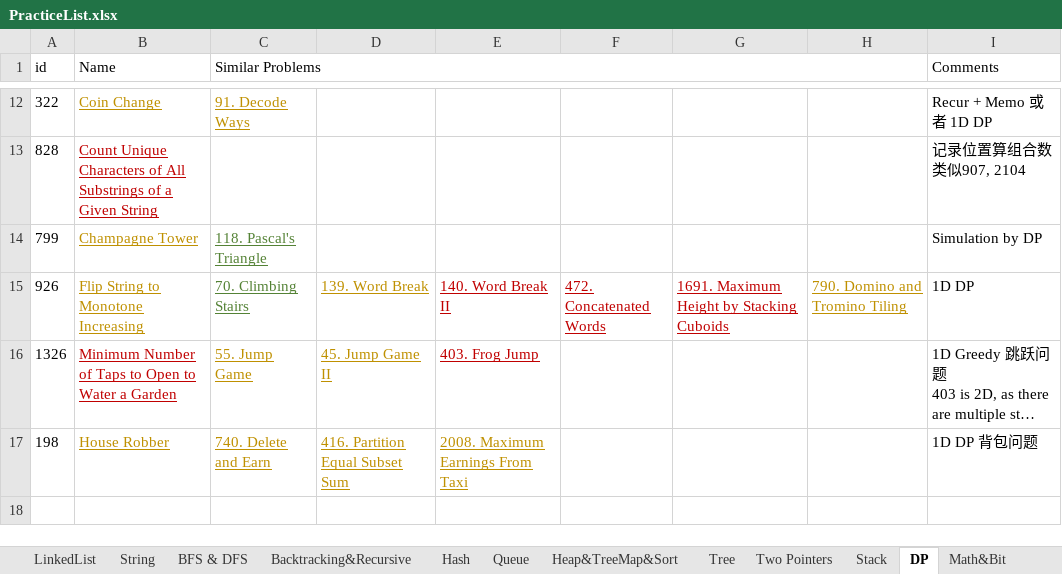
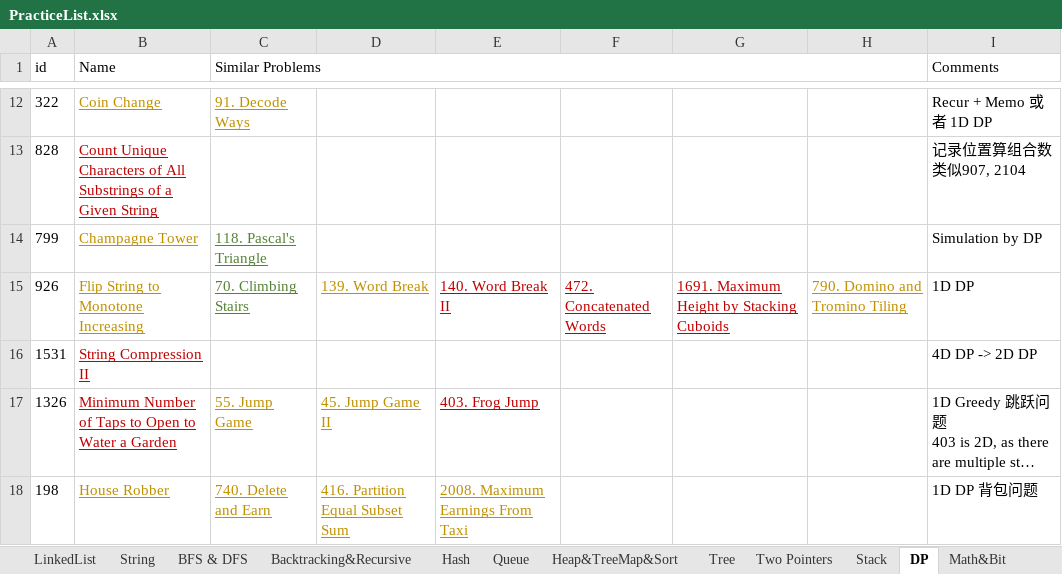
Before and after one commit to LiXieLabs/codingpractice, an Excel workbook: PracticeList.xlsx, sheet DP, drawn as a sheet; only a part is shown, gaps mark what is left out; long unchanged cells end in …; values as stored, in another font and other column widths than the file's, no borders; the diff names each change by its address in the sheet, - before the commit and + after, or states it on an @@ line.

```diff
--- a/PracticeList.xlsx (sheet DP)
+++ b/PracticeList.xlsx (sheet DP)
+row 16: 1531 | String Compression II |  |  |  |  |  |  | 4D DP -> 2D DP
```
Also changed, not shown: sheet All, 1 other file.
